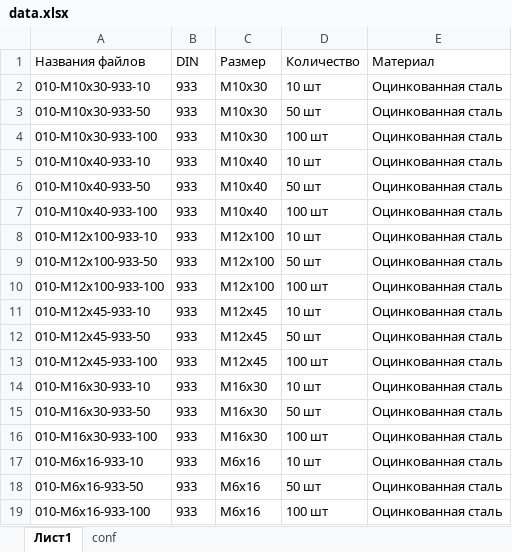
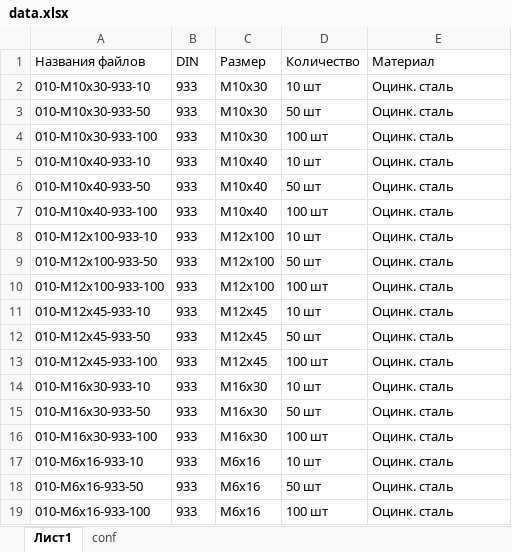
Before and after one commit to uralx74/CardFiller, an Excel workbook: data.xlsx, sheet Лист1, drawn as a sheet; values as stored, in another font and other column widths than the file's, no borders; the diff names each change by its address in the sheet, - before the commit and + after, or states it on an @@ line.

Commit message:
First commit

```diff
--- a/data.xlsx (sheet Лист1)
+++ b/data.xlsx (sheet Лист1)
-E2:E19 (Материал): Оцинкованная сталь
+E2:E19 (Материал): Оцинк. сталь
```
Also changed, not shown: sheet conf.
